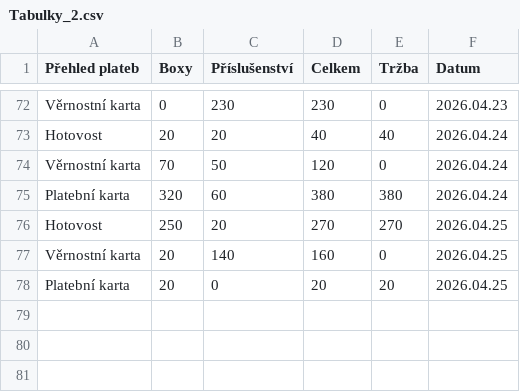
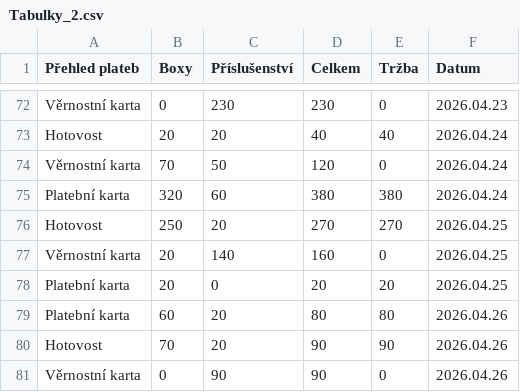
Before and after one commit to jfischer123/Grafana_1, a CSV file: Tabulky_2.csv, drawn as a sheet; only a part is shown, gaps mark what is left out; the diff names each change by its address in the sheet, - before the commit and + after, or states it on an @@ line.

```diff
--- a/Tabulky_2.csv
+++ b/Tabulky_2.csv
+row 79: Platební karta | 60 | 20 | 80 | 80 | 2026.04.26
+row 80: Hotovost | 70 | 20 | 90 | 90 | 2026.04.26
+row 81: Věrnostní karta | 0 | 90 | 90 | 0 | 2026.04.26
```
